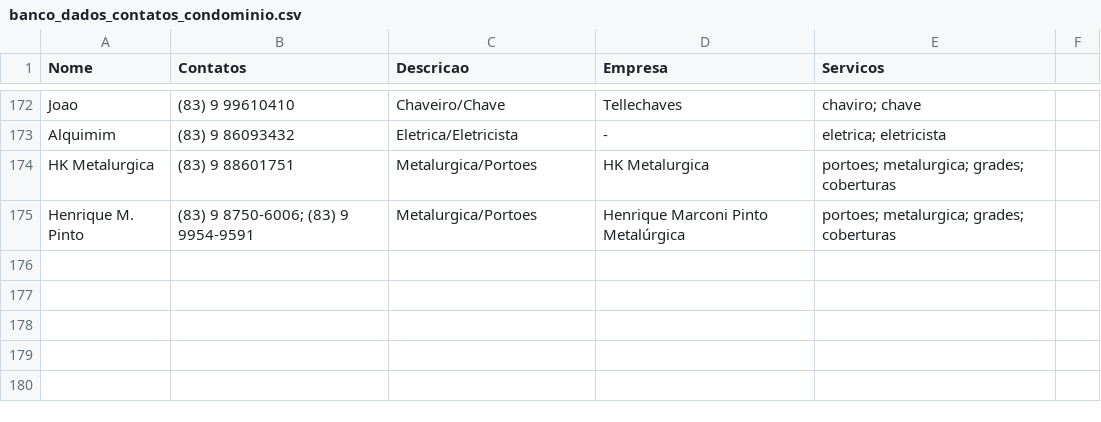
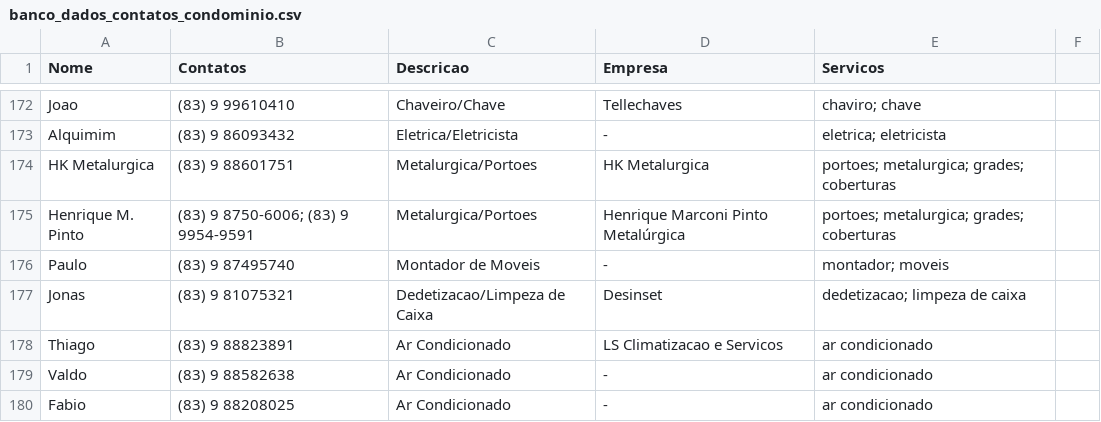
Before and after one commit to prdm0/regimento_interno, a CSV file: banco_dados_contatos_condominio.csv, drawn as a sheet; only a part is shown, gaps mark what is left out; the diff names each change by its address in the sheet, - before the commit and + after, or states it on an @@ line.

```diff
--- a/banco_dados_contatos_condominio.csv
+++ b/banco_dados_contatos_condominio.csv
+row 176: Paulo | (83) 9 87495740 | Montador de Moveis | - | montador; moveis
+row 177: Jonas | (83) 9 81075321 | Dedetizacao/Limpeza de Caixa | Desinset | dedetizacao; limpeza de caixa
+row 178: Thiago | (83) 9 88823891 | Ar Condicionado | LS Climatizacao e Servicos | ar condicionado
+row 179: Valdo | (83) 9 88582638 | Ar Condicionado | - | ar condicionado
+row 180: Fabio | (83) 9 88208025 | Ar Condicionado | - | ar condicionado
```
Also changed, not shown: 14 other files.
